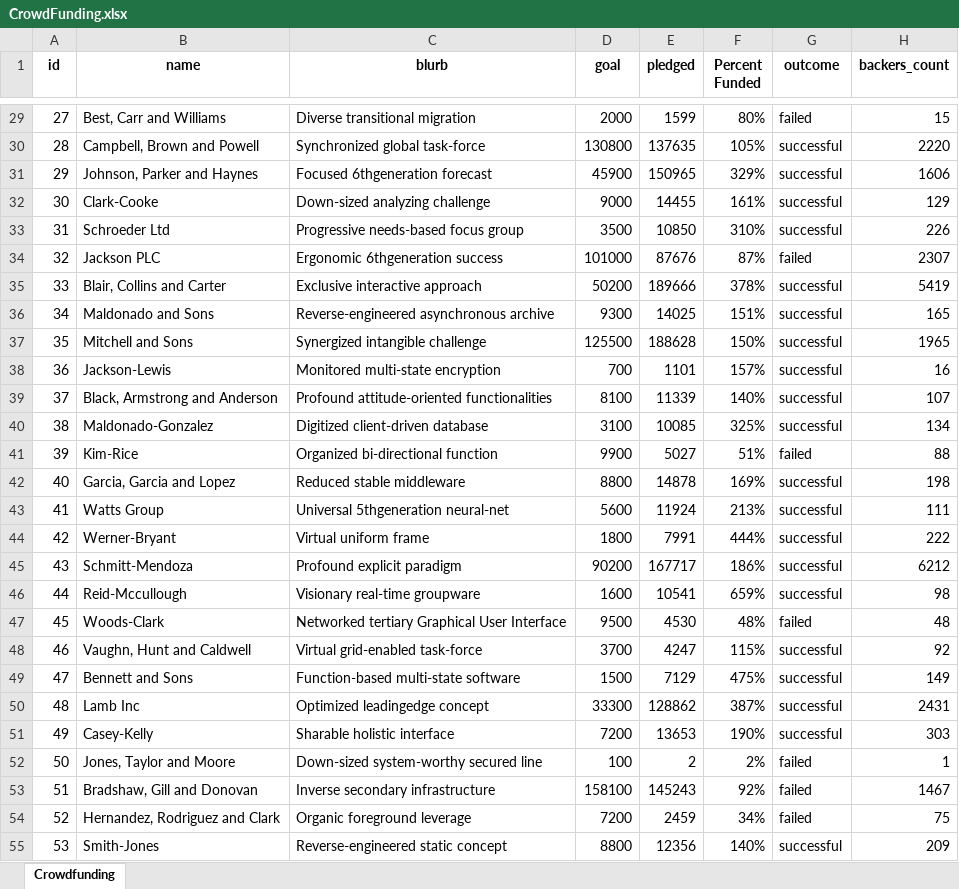
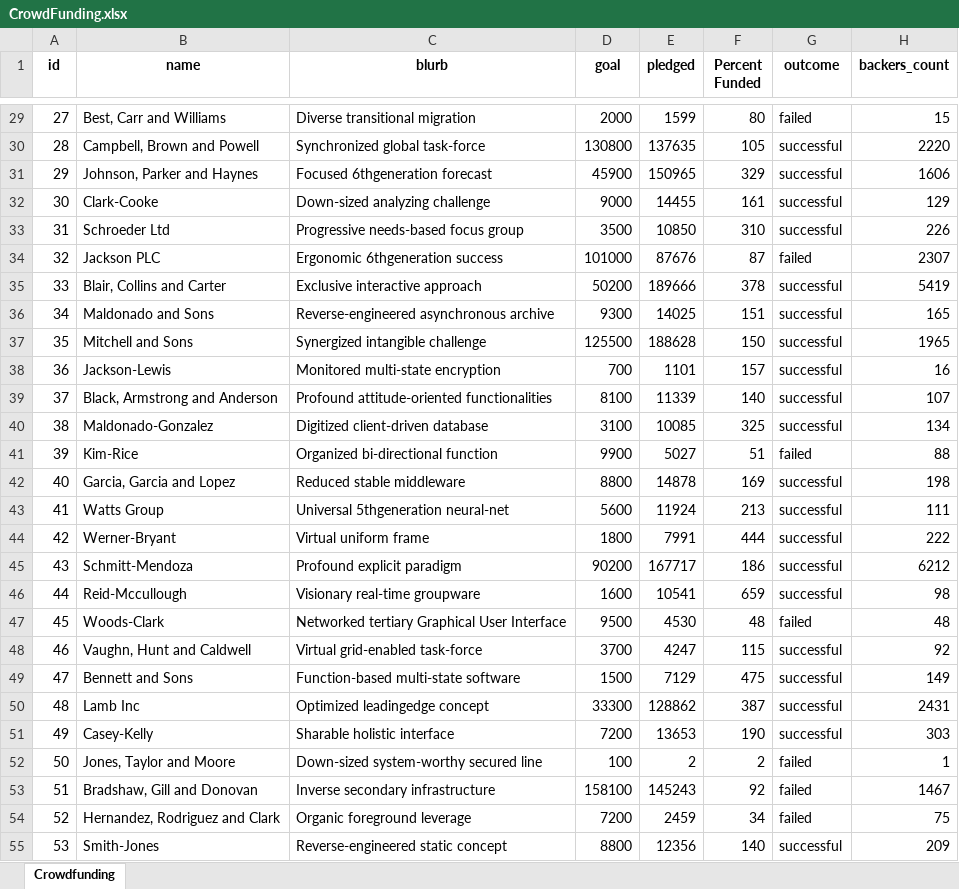
Before and after one commit to MohammedRizwan-1/Excel, an Excel workbook: CrowdFunding.xlsx, sheet Crowdfunding, drawn as a sheet; only a part is shown, gaps mark what is left out; values as stored, in another font and other column widths than the file's, no borders; conditional formats not drawn; the diff covers the shown part only; the diff names each change by its address in the sheet, - before the commit and + after, or states it on an @@ line.

Commit message:
Percent-Funded-Conditional-Formatting

```diff
--- a/CrowdFunding.xlsx (sheet Crowdfunding)
+++ b/CrowdFunding.xlsx (sheet Crowdfunding)
-F29 (Percent Funded): 80%
+F29 (Percent Funded): 80
-F30 (Percent Funded): 105%
+F30 (Percent Funded): 105
-F31 (Percent Funded): 329%
+F31 (Percent Funded): 329
-F32 (Percent Funded): 161%
+F32 (Percent Funded): 161
-F33 (Percent Funded): 310%
+F33 (Percent Funded): 310
-F34 (Percent Funded): 87%
+F34 (Percent Funded): 87
-F35 (Percent Funded): 378%
+F35 (Percent Funded): 378
-F36 (Percent Funded): 151%
+F36 (Percent Funded): 151
-F37 (Percent Funded): 150%
+F37 (Percent Funded): 150
-F38 (Percent Funded): 157%
+F38 (Percent Funded): 157
-F39 (Percent Funded): 140%
+F39 (Percent Funded): 140
-F40 (Percent Funded): 325%
+F40 (Percent Funded): 325
-F41 (Percent Funded): 51%
+F41 (Percent Funded): 51
-F42 (Percent Funded): 169%
+F42 (Percent Funded): 169
-F43 (Percent Funded): 213%
+F43 (Percent Funded): 213
-F44 (Percent Funded): 444%
+F44 (Percent Funded): 444
-F45 (Percent Funded): 186%
+F45 (Percent Funded): 186
-F46 (Percent Funded): 659%
+F46 (Percent Funded): 659
-F47 (Percent Funded): 48%
+F47 (Percent Funded): 48
-F48 (Percent Funded): 115%
+F48 (Percent Funded): 115
-F49 (Percent Funded): 475%
+F49 (Percent Funded): 475
-F50 (Percent Funded): 387%
+F50 (Percent Funded): 387
-F51 (Percent Funded): 190%
+F51 (Percent Funded): 190
-F52 (Percent Funded): 2%
+F52 (Percent Funded): 2
-F53 (Percent Funded): 92%
+F53 (Percent Funded): 92
-F54 (Percent Funded): 34%
+F54 (Percent Funded): 34
-F55 (Percent Funded): 140%
+F55 (Percent Funded): 140
```
Also changed, not shown: 973 edited cells elsewhere in this sheet.
